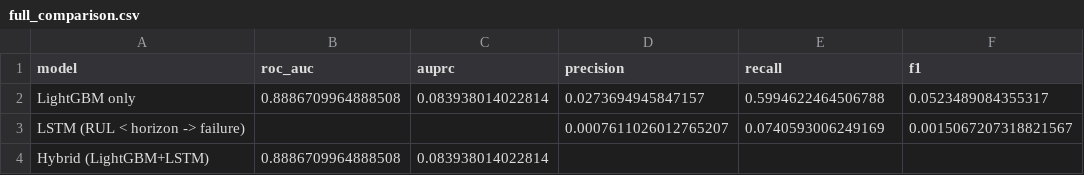
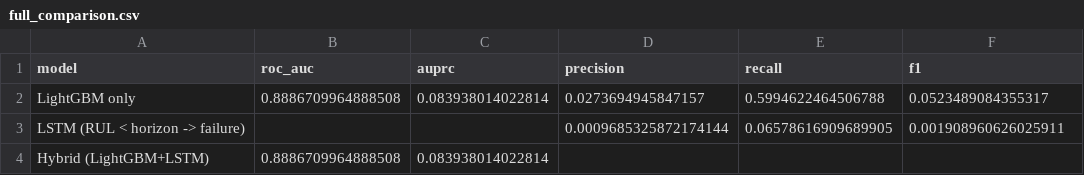
Before and after one commit to rakshithaaa-m/capstone, a CSV file: results/full_comparison.csv, drawn as a sheet.

```diff
--- a/results/full_comparison.csv
+++ b/results/full_comparison.csv
@@ -2,3 +2,3 @@ model,roc_auc,auprc,precision,recall,f1
 LightGBM only,0.8886709964888508,0.083938014022814,0.0273694945847157,0.5994622464506788,0.0523489084355317
-LSTM (RUL < horizon -> failure),,,0.0007611026012765207,0.0740593006249169,0.0015067207318821567
+LSTM (RUL < horizon -> failure),,,0.0009685325872174144,0.06578616909689905,0.001908960626025911
 Hybrid (LightGBM+LSTM),0.8886709964888508,0.083938014022814,,,
```
Also changed, not shown: results/paper_tables/table_bootstrap_ci.csv, results/paper_tables/table_drive_level_hybrid.csv, 28 other files.
